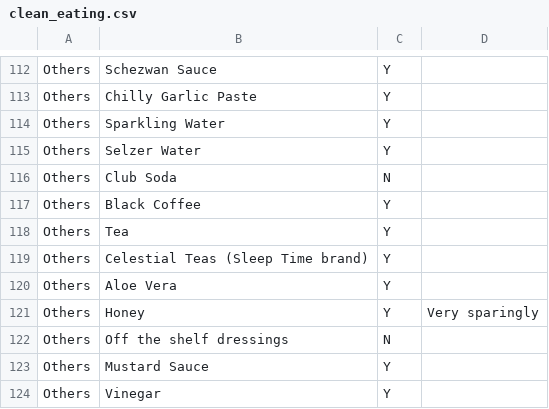
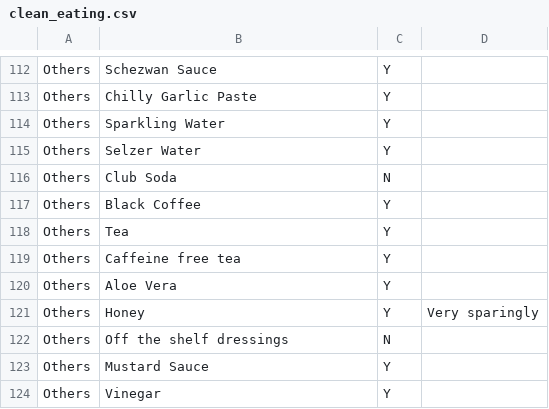
Before and after one commit to aarora79/biomettracker, a CSV file: raw_data/clean_eating.csv, drawn as a sheet; only a part is shown, gaps mark what is left out.

Commit message:
reduce comment in clean eating table, take3

```diff
--- a/raw_data/clean_eating.csv
+++ b/raw_data/clean_eating.csv
@@ -118,3 +118,3 @@ Others,Black Coffee,Y,
 Others,Tea,Y,
-Others,Celestial Teas (Sleep Time brand),Y,
+Others,Caffeine free tea,Y,
 Others,Aloe Vera,Y,
```
